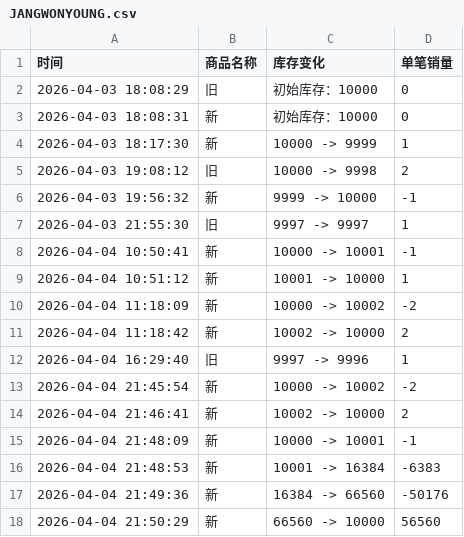
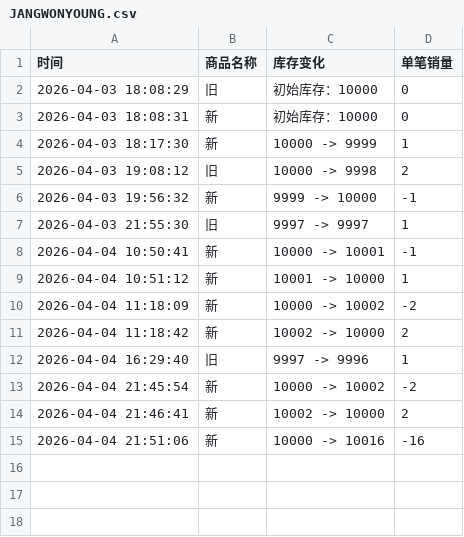
Before and after one commit to Juineii/ive_kms0403, a CSV file: JANGWONYOUNG.csv, drawn as a sheet.

Commit message:
自动更新数据 2026-04-04 21:51:57

```diff
--- a/JANGWONYOUNG.csv
+++ b/JANGWONYOUNG.csv
@@ -14,5 +14,2 @@
 2026-04-04 21:46:41,新,10002 -> 10000,2
-2026-04-04 21:48:09,新,10000 -> 10001,-1
-2026-04-04 21:48:53,新,10001 -> 16384,-6383
-2026-04-04 21:49:36,新,16384 -> 66560,-50176
-2026-04-04 21:50:29,新,66560 -> 10000,56560
+2026-04-04 21:51:06,新,10000 -> 10016,-16
```
